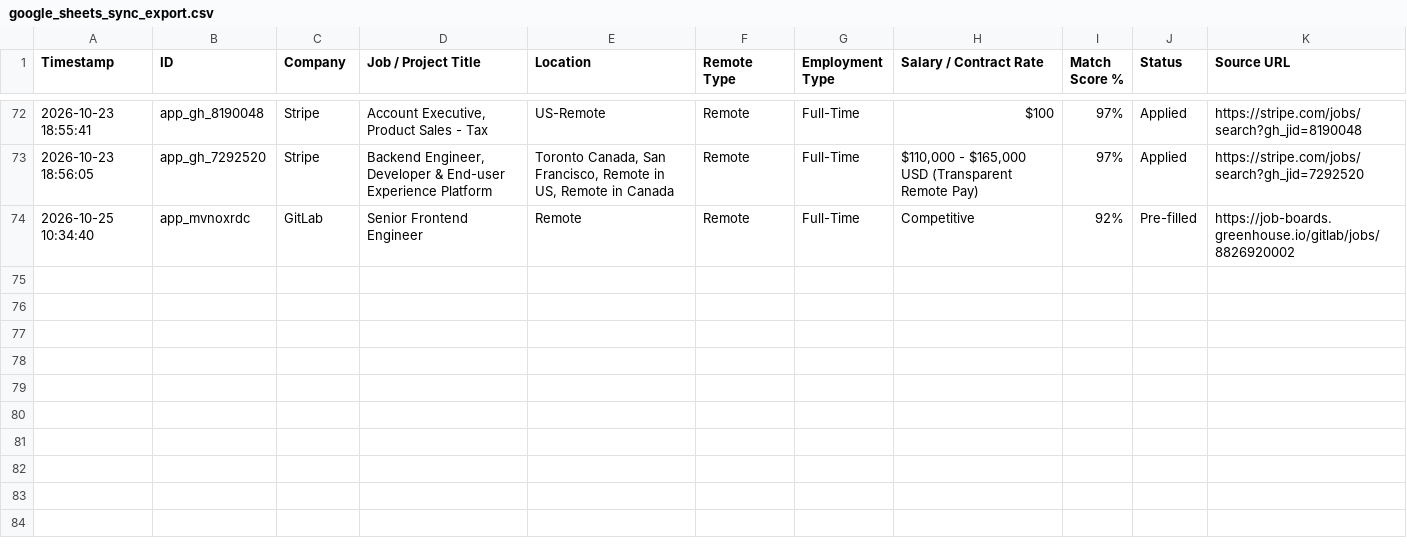
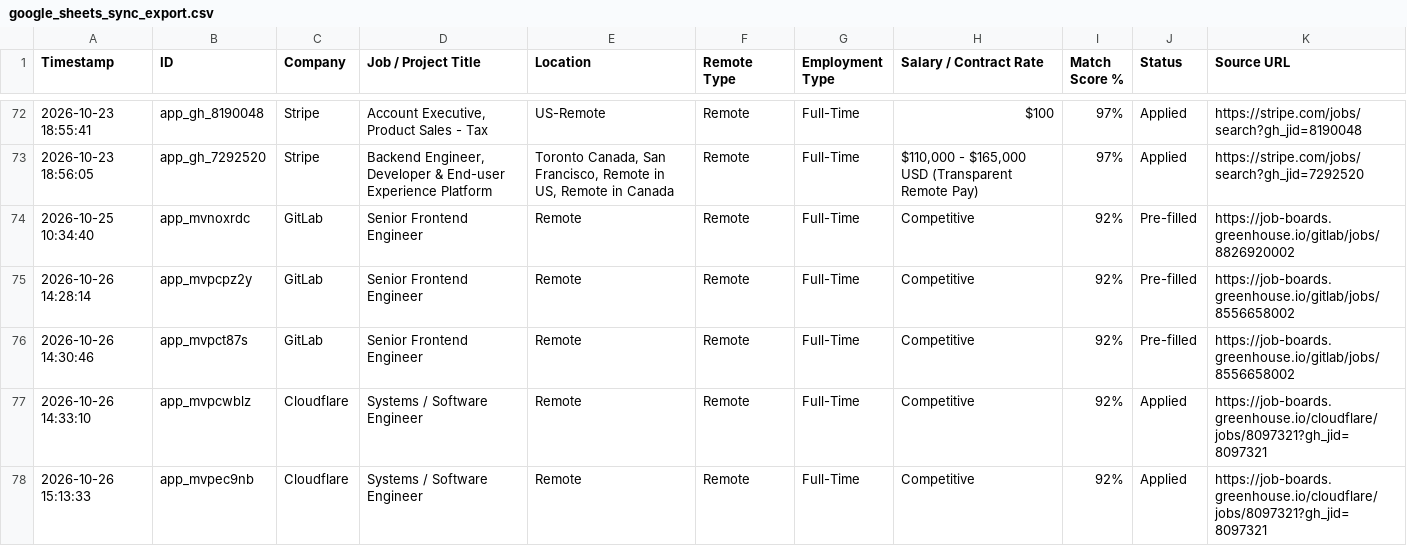
Before and after one commit to Cipher-Vortex/Job-Application-Automation, a CSV file: data/google_sheets_sync_export.csv, drawn as a sheet; only a part is shown, gaps mark what is left out; the diff names each change by its address in the sheet, - before the commit and + after, or states it on an @@ line.

```diff
--- a/data/google_sheets_sync_export.csv
+++ b/data/google_sheets_sync_export.csv
+row 75: 2026-10-26 14:28:14 | app_mvpcpz2y | GitLab | Senior Frontend Engineer | Remote | Remote | Full-Time | Competitive | 92% | Pre-filled | https://job-boards.greenhouse.io/gitlab/jobs/8556658002
+row 76: 2026-10-26 14:30:46 | app_mvpct87s | GitLab | Senior Frontend Engineer | Remote | Remote | Full-Time | Competitive | 92% | Pre-filled | https://job-boards.greenhouse.io/gitlab/jobs/8556658002
+row 77: 2026-10-26 14:33:10 | app_mvpcwblz | Cloudflare | Systems / Software Engineer | Remote | Remote | Full-Time | Competitive | 92% | Applied | https://job-boards.greenhouse.io/cloudflare/jobs/8097321?gh_jid=8097321
+row 78: 2026-10-26 15:13:33 | app_mvpec9nb | Cloudflare | Systems / Software Engineer | Remote | Remote | Full-Time | Competitive | 92% | Applied | https://job-boards.greenhouse.io/cloudflare/jobs/8097321?gh_jid=8097321
```
Also changed, not shown: job_applications_tracker.csv, 7 other files.
